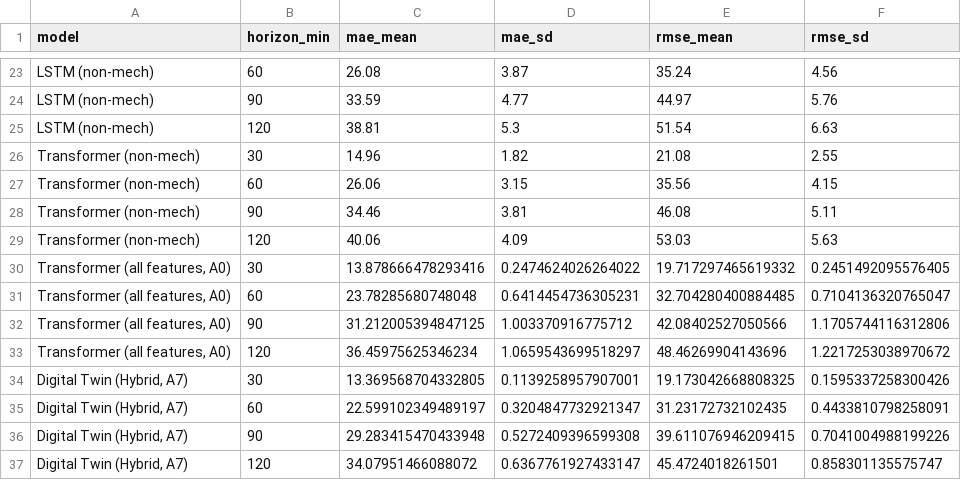
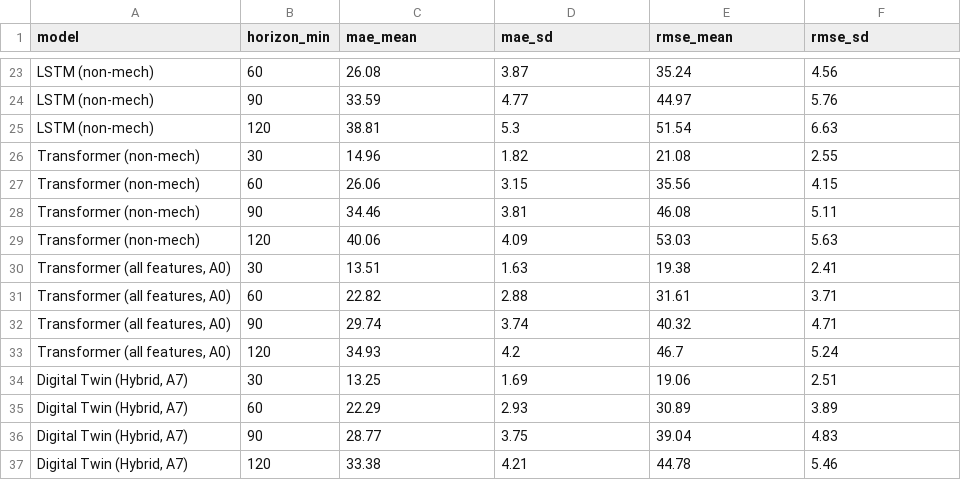
Before and after one commit to dhriti-goswami/digital-twin, a CSV file: paper/digital-twin-v5/data/comprehensive_baselines.csv, drawn as a sheet; only a part is shown, gaps mark what is left out.

```diff
--- a/paper/digital-twin-v5/data/comprehensive_baselines.csv
+++ b/paper/digital-twin-v5/data/comprehensive_baselines.csv
@@ -29,9 +29,9 @@ Transformer (non-mech),90,34.46,3.81,46.08,5.11
 Transformer (non-mech),120,40.06,4.09,53.03,5.63
-"Transformer (all features, A0)",30,13.878666478293416,0.2474624026264022,19.717297465619332,0.2451492095576405
-"Transformer (all features, A0)",60,23.78285680748048,0.6414454736305231,32.704280400884485,0.7104136320765047
-"Transformer (all features, A0)",90,31.212005394847125,1.003370916775712,42.08402527050566,1.1705744116312806
-"Transformer (all features, A0)",120,36.45975625346234,1.0659543699518297,48.46269904143696,1.2217253038970672
-"Digital Twin (Hybrid, A7)",30,13.369568704332805,0.1139258957907001,19.173042668808325,0.1595337258300426
-"Digital Twin (Hybrid, A7)",60,22.599102349489197,0.3204847732921347,31.23172732102435,0.4433810798258091
-"Digital Twin (Hybrid, A7)",90,29.283415470433948,0.5272409396599308,39.611076946209415,0.7041004988199226
-"Digital Twin (Hybrid, A7)",120,34.07951466088072,0.6367761927433147,45.4724018261501,0.858301135575747
+"Transformer (all features, A0)",30,13.51,1.63,19.38,2.41
+"Transformer (all features, A0)",60,22.82,2.88,31.61,3.71
+"Transformer (all features, A0)",90,29.74,3.74,40.32,4.71
+"Transformer (all features, A0)",120,34.93,4.2,46.7,5.24
+"Digital Twin (Hybrid, A7)",30,13.25,1.69,19.06,2.51
+"Digital Twin (Hybrid, A7)",60,22.29,2.93,30.89,3.89
+"Digital Twin (Hybrid, A7)",90,28.77,3.75,39.04,4.83
+"Digital Twin (Hybrid, A7)",120,33.38,4.21,44.78,5.46
```
Also changed, not shown: results/tables/comprehensive_baselines.csv, 6 other files.
